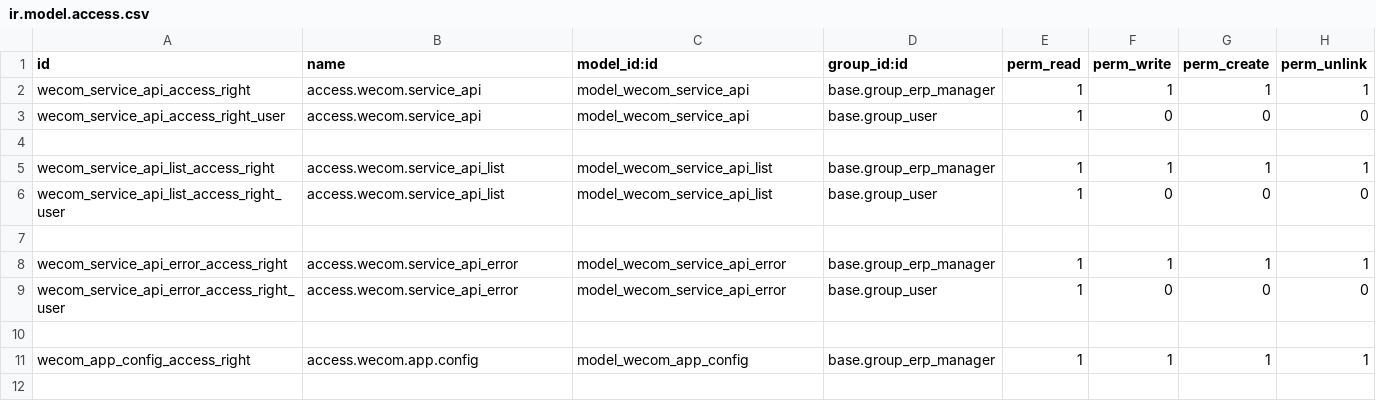
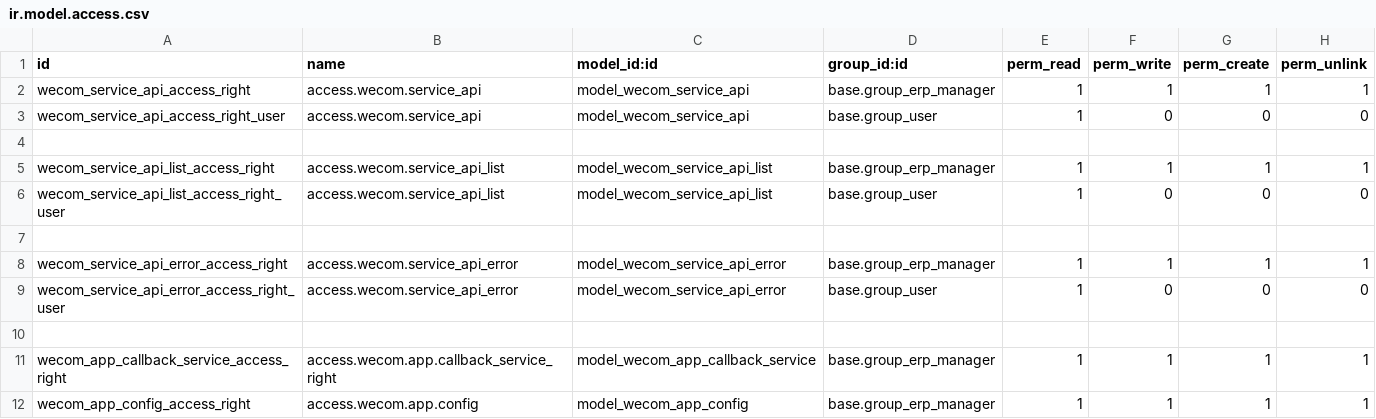
Before and after one commit to rainbow-studio-solution/wecom, a CSV file: wecom_api/security/ir.model.access.csv, drawn as a sheet; the diff names each change by its address in the sheet, - before the commit and + after, or states it on an @@ line.

```diff
--- a/wecom_api/security/ir.model.access.csv
+++ b/wecom_api/security/ir.model.access.csv
+row 11: wecom_app_callback_service_access_right | access.wecom.app.callback_service_right | model_wecom_app_callback_service | base.group_erp_manager | 1 | 1 | 1 | 1
```
Also changed, not shown: 6 other files.
